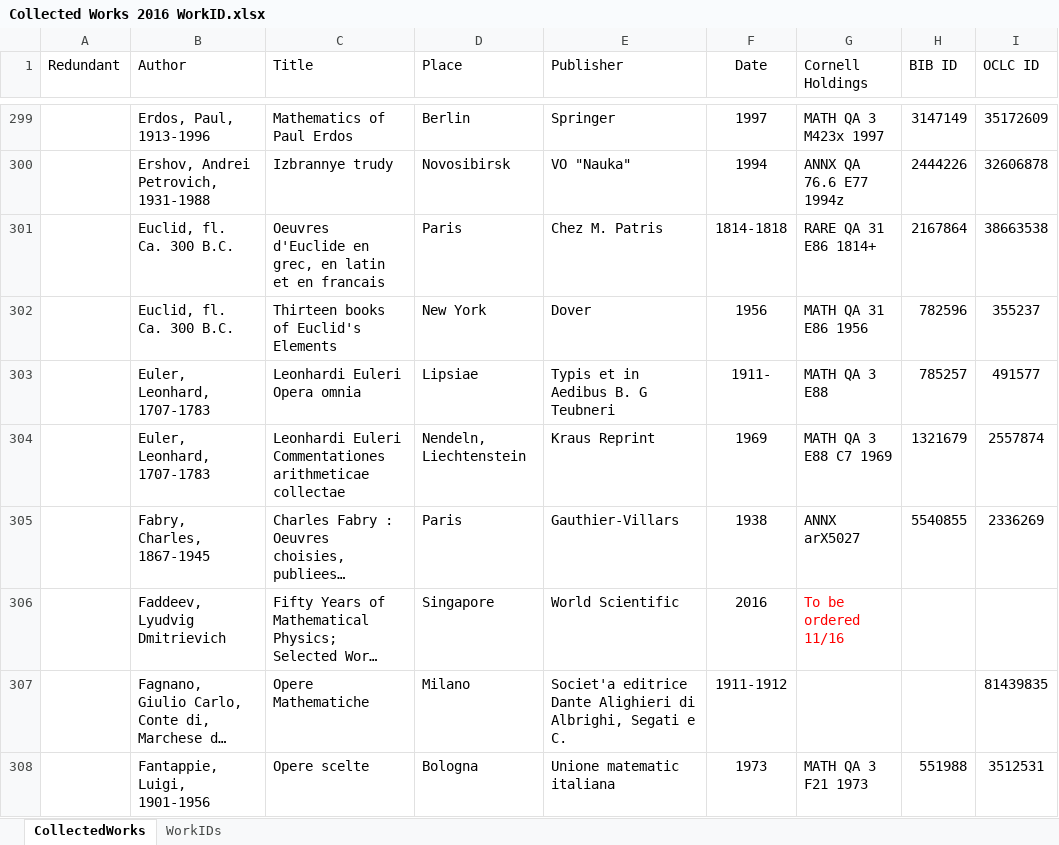
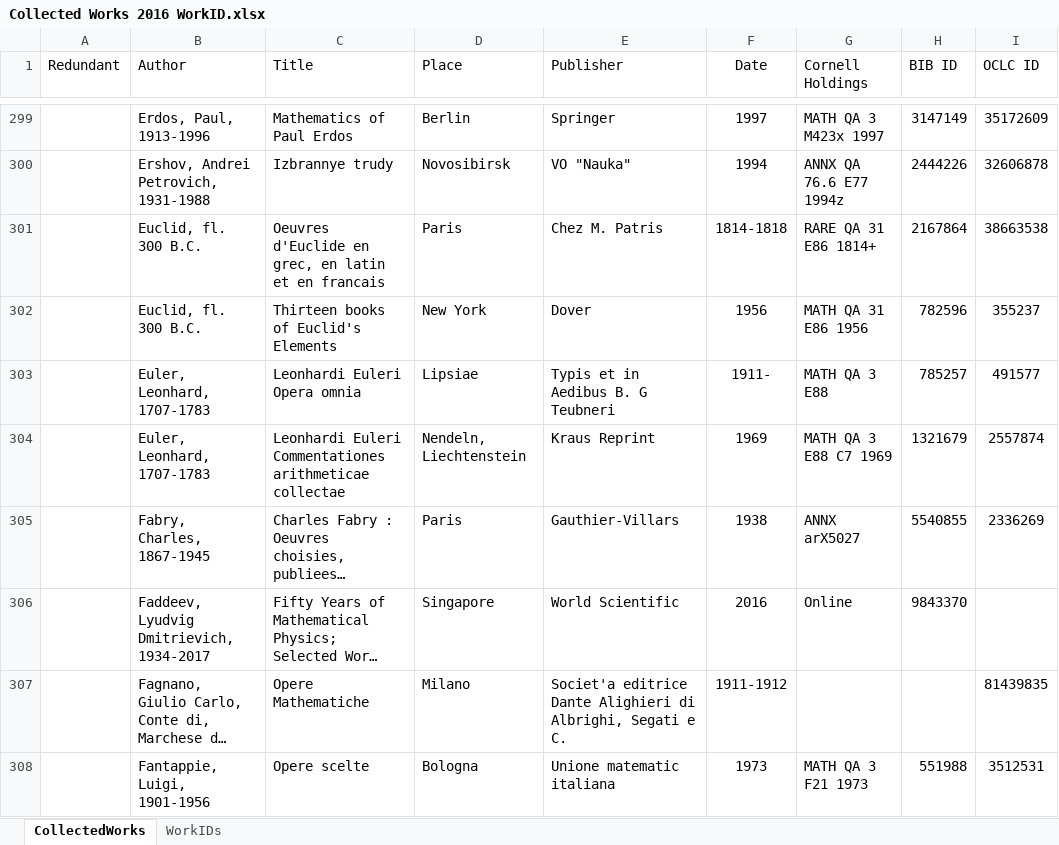
Before and after one commit to cul-it/mathematics-library-cornel-edu-migrate, an Excel workbook: Collected Works 2016 WorkID.xlsx, sheet CollectedWorks, drawn as a sheet; only a part is shown, gaps mark what is left out; long unchanged cells end in …; values as stored, in another font and other column widths than the file's, no borders; table styles not drawn; the diff covers the shown part only; the diff names each change by its address in the sheet, - before the commit and + after, or states it on an @@ line.

Commit message:
New version of spreadsheet from Steven
Steven  Rockey
    Mathematics Librarian
    420B Malott Hall
    Cornell University
    Ithaca, NY  14853
    Phone: 607-255-5268
    Fax: 607-254-5023
    e-mail: swr1@cornell.edu

```diff
--- a/Collected Works 2016 WorkID.xlsx (sheet CollectedWorks)
+++ b/Collected Works 2016 WorkID.xlsx (sheet CollectedWorks)
-B301:B302 (Author): Euclid, fl. Ca. 300 B.C.
+B301:B302 (Author): Euclid, fl. 300 B.C.
-B306 (Author): Faddeev, Lyudvig Dmitrievich
+B306 (Author): Faddeev, Lyudvig Dmitrievich, 1934-2017
-G306 (Cornell Holdings): To be ordered 11/16
+G306 (Cornell Holdings): Online
-G306 text colour: #FF0000
+G306 text colour: black
-H306 (BIB ID): (empty)
+H306 (BIB ID): 9843370
```
Also changed, not shown: 3 added rows, 3 removed rows, 153 edited cells and cell formats elsewhere in this sheet, formulas that keep their value.
